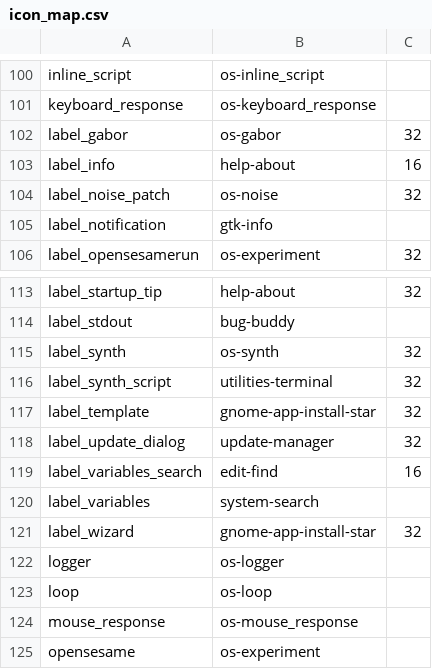
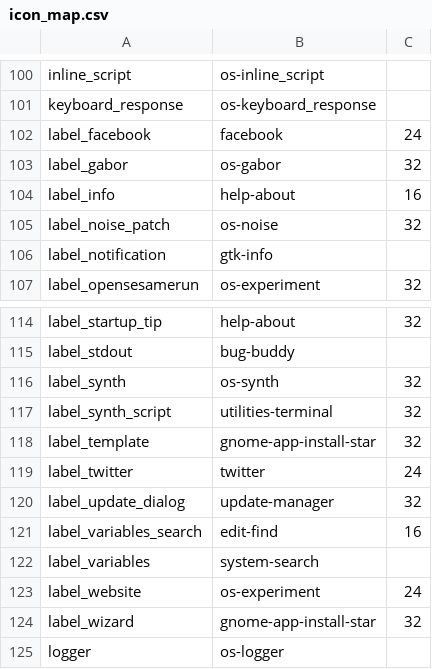
Before and after one commit to open-cogsci/OpenSesame, a CSV file: resources/theme/default/icon_map.csv, drawn as a sheet; only a part is shown, gaps mark what is left out; the shorter side is filled out with more unchanged rows; the diff names each change by its address in the sheet, - before the commit and + after, or states it on an @@ line.

```diff
--- a/resources/theme/default/icon_map.csv
+++ b/resources/theme/default/icon_map.csv
+row 102: label_facebook | facebook | 24
+row 119: label_twitter | twitter | 24
+row 123: label_website | os-experiment | 24
```
Also changed, not shown: 26 other files.
